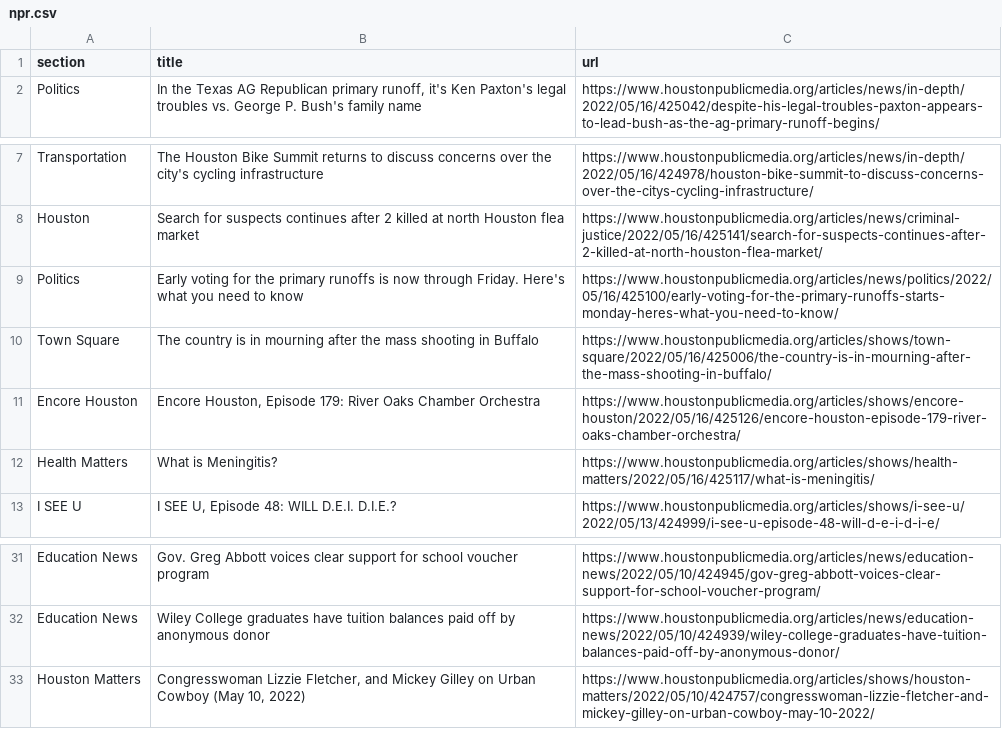
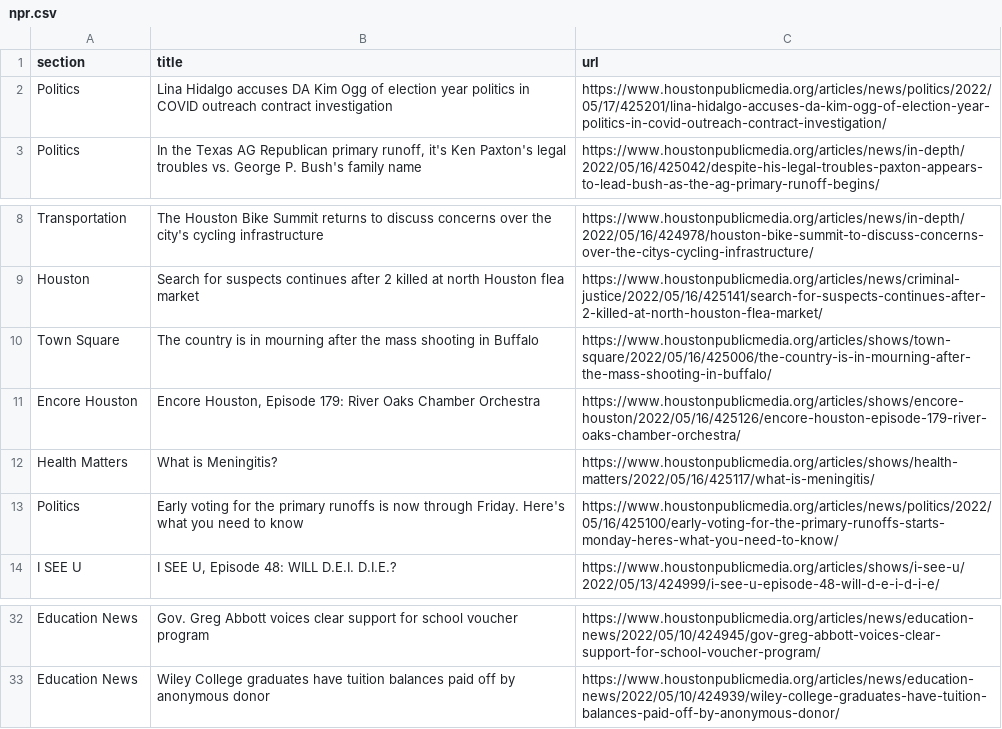
Before and after one commit to jsoma/auto-scraper, a CSV file: npr.csv, drawn as a sheet; only a part is shown, gaps mark what is left out.

```diff
--- a/npr.csv
+++ b/npr.csv
@@ -1,2 +1,3 @@
 section,title,url
+Politics,Lina Hidalgo accuses DA Kim Ogg of election year politics in COVID outreach contract investigation,https://www.houstonpublicmedia.org/articles/news/politics/2022/05/17/425201/lina-hidalgo-accuses-da-kim-ogg-of-election-year-politics-in-covid-outreach-contract-investigation/
 Politics,"In the Texas AG Republican primary runoff, it's Ken Paxton's legal troubles vs. George P. Bush's family name",https://www.houstonpublicmedia.org/articles/news/in-depth/2022/05/16/425042/despite-his-legal-troubles-paxton-appears-to-lead-bush-as-the-ag-primary-runoff-begins/
@@ -8,3 +9,2 @@ Transportation,The Houston Bike Summit returns to discuss concerns over the city
 Houston,Search for suspects continues after 2 killed at north Houston flea market,https://www.houstonpublicmedia.org/articles/news/criminal-justice/2022/05/16/425141/search-for-suspects-continues-after-2-killed-at-north-houston-flea-market/
-Politics,Early voting for the primary runoffs is now through Friday. Here's what you need to know,https://www.houstonpublicmedia.org/articles/news/politics/2022/05/16/425100/early-voting-for-the-primary-runoffs-starts-monday-heres-what-you-need-to-know/
 Town Square,The country is in mourning after the mass shooting in Buffalo,https://www.houstonpublicmedia.org/articles/shows/town-square/2022/05/16/425006/the-country-is-in-mourning-after-the-mass-shooting-in-buffalo/
@@ -12,2 +12,3 @@ Encore Houston,"Encore Houston, Episode 179: River Oaks Chamber Orchestra",https
 Health Matters,What is Meningitis?,https://www.houstonpublicmedia.org/articles/shows/health-matters/2022/05/16/425117/what-is-meningitis/
+Politics,Early voting for the primary runoffs is now through Friday. Here's what you need to know,https://www.houstonpublicmedia.org/articles/news/politics/2022/05/16/425100/early-voting-for-the-primary-runoffs-starts-monday-heres-what-you-need-to-know/
 I SEE U,"I SEE U, Episode 48: WILL D.E.I. D.I.E.?",https://www.houstonpublicmedia.org/articles/shows/i-see-u/2022/05/13/424999/i-see-u-episode-48-will-d-e-i-d-i-e/
@@ -32,2 +33 @@ Education News,Gov. Greg Abbott voices clear support for school voucher program,
 Education News,Wiley College graduates have tuition balances paid off by anonymous donor,https://www.houstonpublicmedia.org/articles/news/education-news/2022/05/10/424939/wiley-college-graduates-have-tuition-balances-paid-off-by-anonymous-donor/
-Houston Matters,"Congresswoman Lizzie Fletcher, and Mickey Gilley on Urban Cowboy (May 10, 2022)",https://www.houstonpublicmedia.org/articles/shows/houston-matters/2022/05/10/424757/congresswoman-lizzie-fletcher-and-mickey-gilley-on-urban-cowboy-may-10-2022/
```
